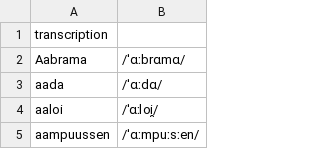
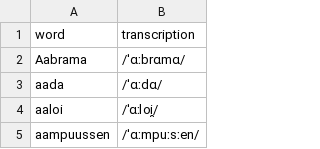
Before and after one commit to davidyu0210/Comp-Ling-project-2026, a CSV file: Epitran Aug 26/izh-norm.csv, drawn as a sheet; only a part is shown; removed rows and columns are numbered as before the commit, all else as after; the diff names each change by its address in the sheet, - before the commit and + after, or states it on an @@ line.

Commit message:
Update izh-norm.csv

```diff
--- a/Epitran Aug 26/izh-norm.csv
+++ b/Epitran Aug 26/izh-norm.csv
-row 1: transcription
+row 1: word | transcription
```
